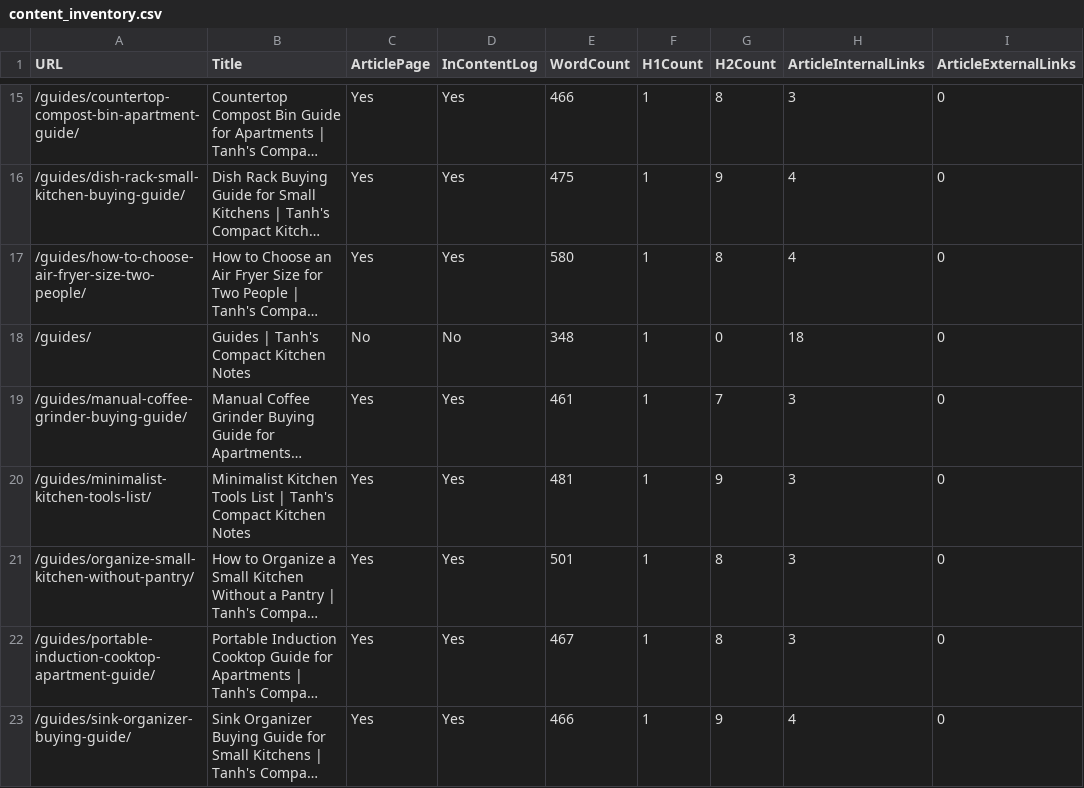
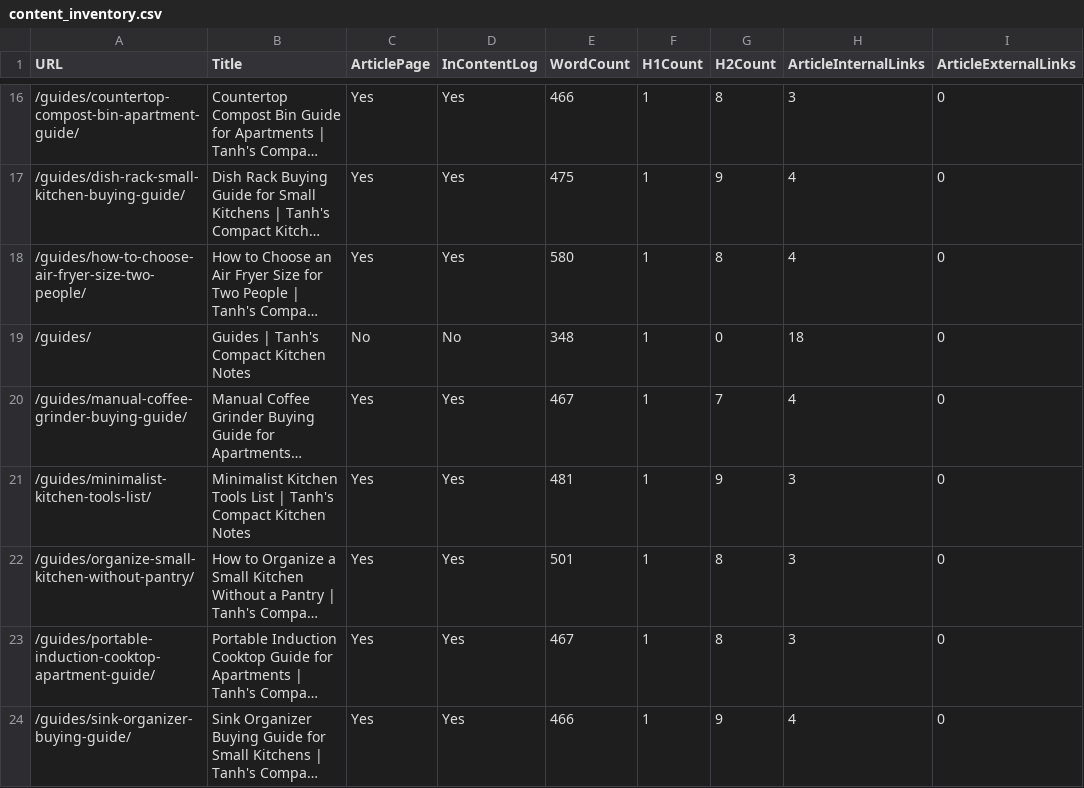
Before and after one commit to Tanh2k8-123/Tanh-amazon, a CSV file: working/audits/content_inventory.csv, drawn as a sheet; only a part is shown, gaps mark what is left out; long unchanged cells end in …; addresses are those after the commit; the diff covers the shown part only; the diff names each change by its address in the sheet, - before the commit and + after, or states it on an @@ line.

```diff
--- a/working/audits/content_inventory.csv
+++ b/working/audits/content_inventory.csv
-E20 (WordCount): 461
+E20 (WordCount): 467
-H20 (ArticleInternalLinks): 3
+H20 (ArticleInternalLinks): 4
```
Also changed, not shown: 1 added row and 6 edited cells elsewhere in this file, working/keyword_database.csv, working/money_pages/evidence/product_evidence_tracker.csv, 12 other files.
